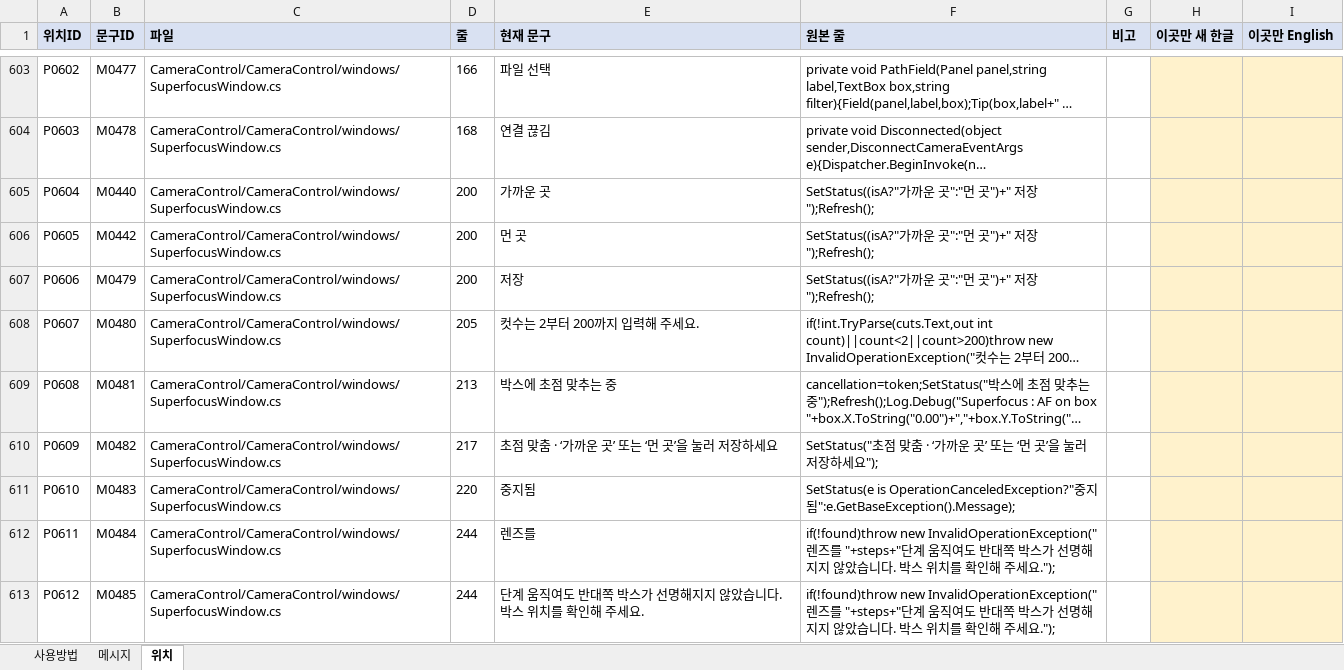
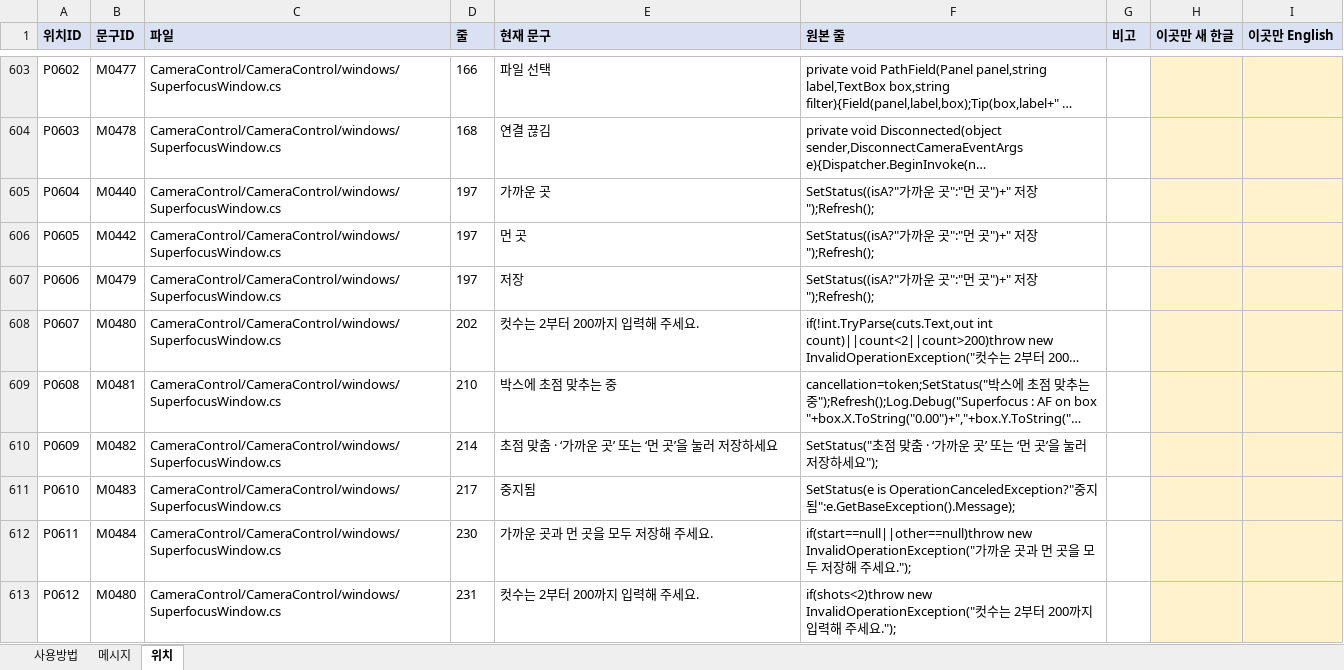
Before and after one commit to kevinlim360/clorium-g2, an Excel workbook: handoff/messages/사용자메시지_한영.xlsx, sheet 위치, drawn as a sheet; only a part is shown, gaps mark what is left out; long unchanged cells end in …; values as stored, in another font and other column widths than the file's, no borders; the diff covers the shown part only; the diff names each change by its address in the sheet, - before the commit and + after, or states it on an @@ line.

```diff
--- a/handoff/messages/사용자메시지_한영.xlsx (sheet 위치)
+++ b/handoff/messages/사용자메시지_한영.xlsx (sheet 위치)
-D605:D607 (줄): 200
+D605:D607 (줄): 197
-D608 (줄): 205
+D608 (줄): 202
-D609 (줄): 213
+D609 (줄): 210
-D610 (줄): 217
+D610 (줄): 214
-D611 (줄): 220
+D611 (줄): 217
-D612 (줄): 244
+D612 (줄): 230
-E612 (현재 문구): 렌즈를
+E612 (현재 문구): 가까운 곳과 먼 곳을 모두 저장해 주세요.
-F612 (원본 줄): if(!found)throw new InvalidOperationException("렌즈를 "+steps+"단계 움직여도 반대쪽 박스가 선명해지지 않았습니다. 박스 위치를 확인해 주세…
+F612 (원본 줄): if(start==null||other==null)throw new InvalidOperationException("가까운 곳과 먼 곳을 모두 저장해 주세…
-B613 (문구ID): M0485
+B613 (문구ID): M0480
-D613 (줄): 244
+D613 (줄): 231
-E613 (현재 문구): 단계 움직여도 반대쪽 박스가 선명해지지 않았습니다. 박스 위치를 확인해 주세요.
+E613 (현재 문구): 컷수는 2부터 200까지 입력해 주세요.
-F613 (원본 줄): if(!found)throw new InvalidOperationException("렌즈를 "+steps+"단계 움직여도 반대쪽 박스가 선명해지지 않았습니다. 박스 위치를 확인해 주세…
+F613 (원본 줄): if(shots<2)throw new InvalidOperationException("컷수는 2부터 200까지 입력해 주세…
```
Also changed, not shown: 2 removed rows and 201 edited cells elsewhere in this sheet, sheet 메시지, sheet 사용방법, 3 other files.
